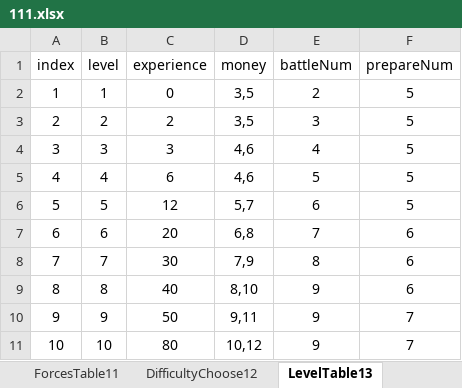
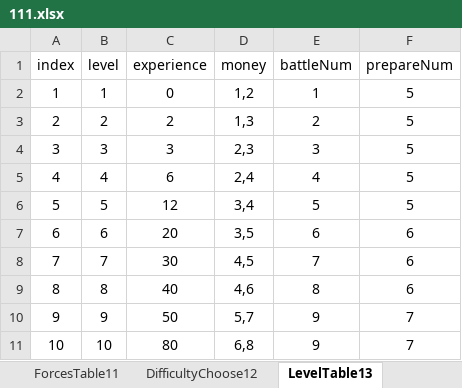
Before and after one commit to MiYanLiang/GameCommon, an Excel workbook: Conversion/AutoChangeJson/datasrc/111.xlsx, sheet LevelTable13, drawn as a sheet; values as stored, in another font and other column widths than the file's, no borders; the diff names each change by its address in the sheet, - before the commit and + after, or states it on an @@ line.

```diff
--- a/Conversion/AutoChangeJson/datasrc/111.xlsx (sheet LevelTable13)
+++ b/Conversion/AutoChangeJson/datasrc/111.xlsx (sheet LevelTable13)
-D2 (money): 3,5
+D2 (money): 1,2
-E2 (battleNum): 2
+E2 (battleNum): 1
-D3 (money): 3,5
+D3 (money): 1,3
-E3 (battleNum): 3
+E3 (battleNum): 2
-D4 (money): 4,6
+D4 (money): 2,3
-E4 (battleNum): 4
+E4 (battleNum): 3
-D5 (money): 4,6
+D5 (money): 2,4
-E5 (battleNum): 5
+E5 (battleNum): 4
-D6 (money): 5,7
+D6 (money): 3,4
-E6 (battleNum): 6
+E6 (battleNum): 5
-D7 (money): 6,8
+D7 (money): 3,5
-E7 (battleNum): 7
+E7 (battleNum): 6
-D8 (money): 7,9
+D8 (money): 4,5
-E8 (battleNum): 8
+E8 (battleNum): 7
-D9 (money): 8,10
+D9 (money): 4,6
-E9 (battleNum): 9
+E9 (battleNum): 8
-D10 (money): 9,11
+D10 (money): 5,7
-D11 (money): 10,12
+D11 (money): 6,8
```
Also changed, not shown: sheet FetterTable6, sheet DifficultyChoose12, sheet NPCTable9, sheet BillingOfFight8.
